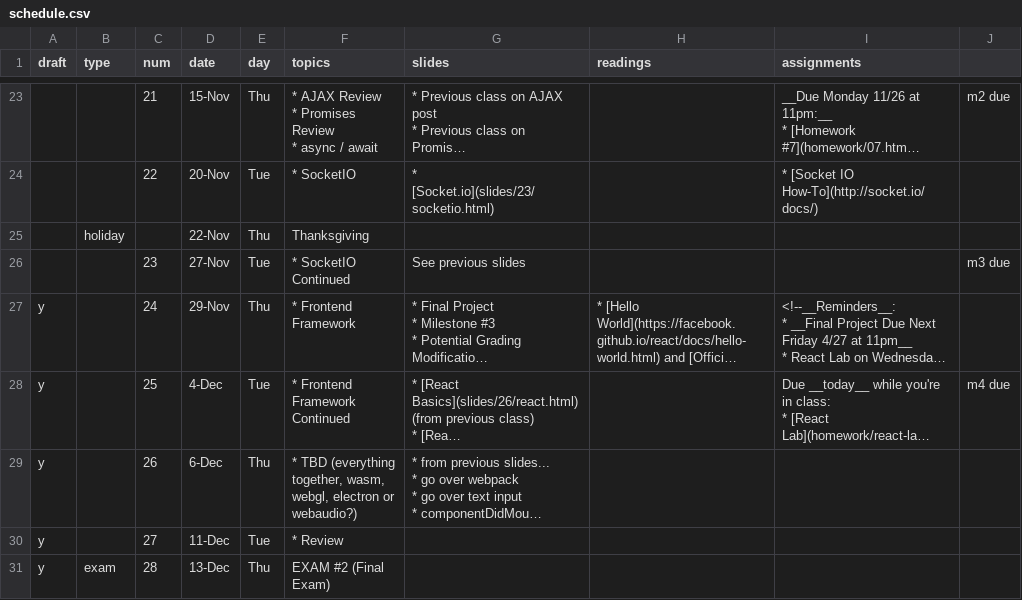
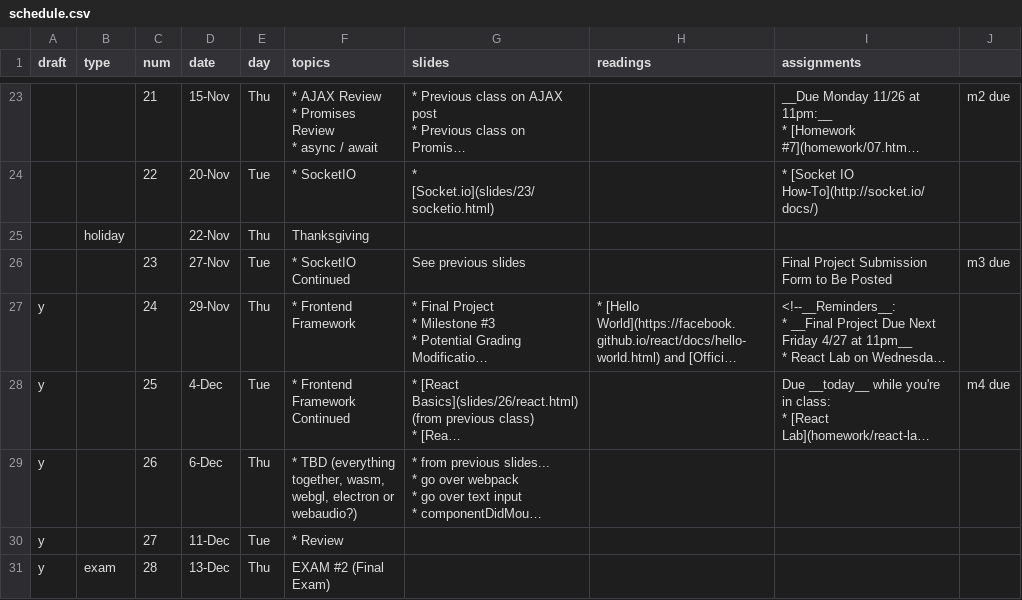
Before and after one commit to foureyes/csci-ua.0480-fall2018-001-003, a CSV file: _data/schedule.csv, drawn as a sheet; only a part is shown, gaps mark what is left out; long unchanged cells end in …; the diff names each change by its address in the sheet, - before the commit and + after, or states it on an @@ line.

Commit message:
add note re final project

```diff
--- a/_data/schedule.csv
+++ b/_data/schedule.csv
-I26 (assignments): (empty)
+I26 (assignments): Final Project Submission Form to Be Posted
```
Also changed, not shown: 4 other files.
